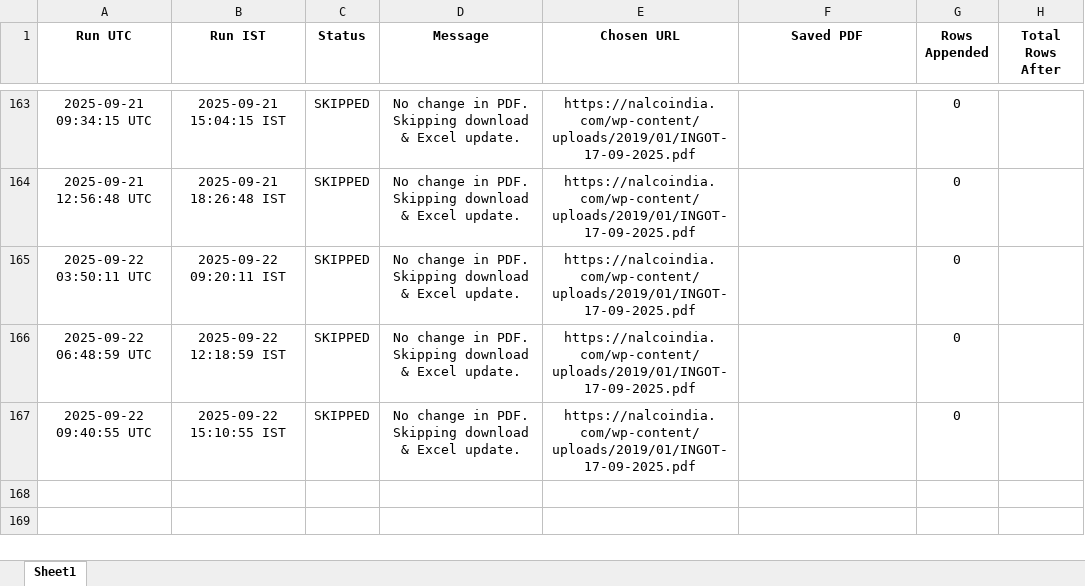
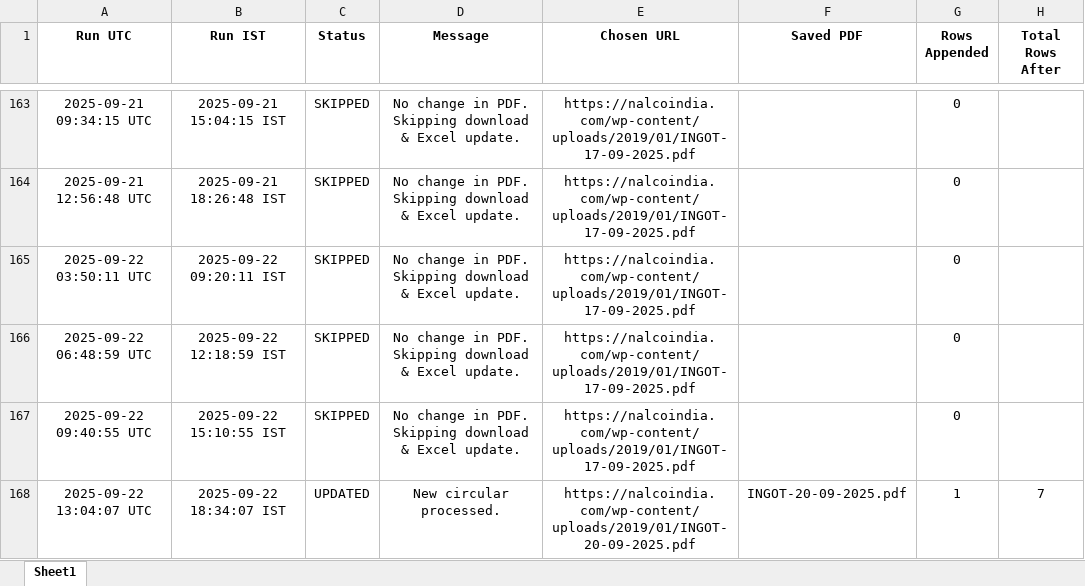
Before and after one commit to ajeeshaju1990/nalco_circular_downloader, an Excel workbook: data/nalco_run_log.xlsx, sheet Sheet1, drawn as a sheet; only a part is shown, gaps mark what is left out; values as stored, in another font and other column widths than the file's, no borders; the diff names each change by its address in the sheet, - before the commit and + after, or states it on an @@ line.

```diff
--- a/data/nalco_run_log.xlsx (sheet Sheet1)
+++ b/data/nalco_run_log.xlsx (sheet Sheet1)
+row 168: 2025-09-22 13:04:07 UTC | 2025-09-22 18:34:07 IST | UPDATED | New circular processed. | https://nalcoindia.com/wp-content/uploads/2019/01/INGOT-20-09-2025.pdf | INGOT-20-09-2025.pdf | 1 | 7
```
Also changed, not shown: data/nalco_prices.xlsx, 2 other files.
